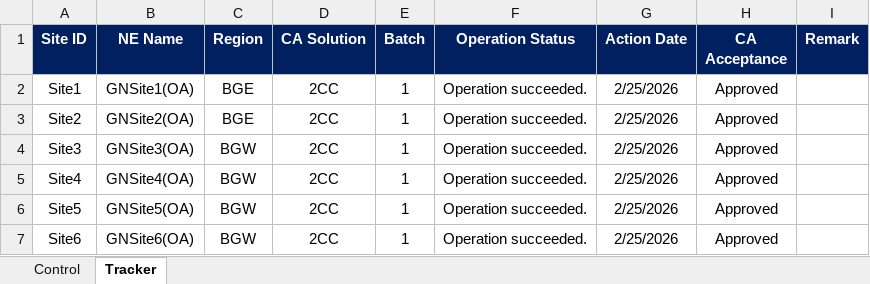
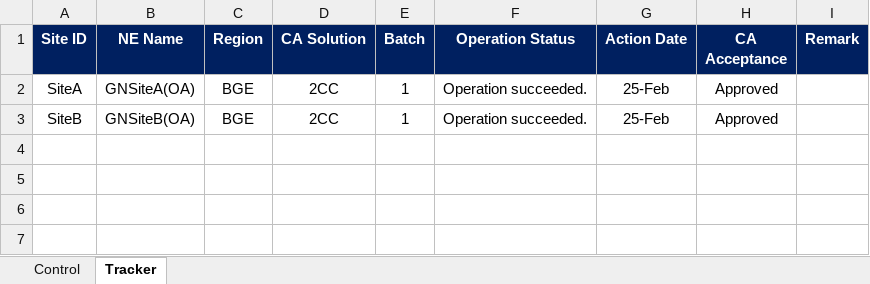
Before and after one commit to soemoehtun/CA-Cell-Vs-Site-Level-KPIs-Report, an Excel workbook: CA Checking Script- V2.xlsm, sheet Tracker, drawn as a sheet; values as stored, in another font and other column widths than the file's, no borders; conditional formats not drawn; the diff names each change by its address in the sheet, - before the commit and + after, or states it on an @@ line.

Commit message:
Add files via upload

```diff
--- a/CA Checking Script- V2.xlsm (sheet Tracker)
+++ b/CA Checking Script- V2.xlsm (sheet Tracker)
-A2 (Site ID): Site1
+A2 (Site ID): SiteA
-B2 (NE Name): GNSite1(OA)
+B2 (NE Name): GNSiteA(OA)
-G2:G3 (Action Date): 2/25/2026
+G2:G3 (Action Date): 25-Feb
-A3 (Site ID): Site2
+A3 (Site ID): SiteB
-B3 (NE Name): GNSite2(OA)
+B3 (NE Name): GNSiteB(OA)
-row 4: Site3 | GNSite3(OA) | BGW | 2CC | 1 | Operation succeeded. | 2/25/2026 | Approved
-row 5: Site4 | GNSite4(OA) | BGW | 2CC | 1 | Operation succeeded. | 2/25/2026 | Approved
-row 6: Site5 | GNSite5(OA) | BGW | 2CC | 1 | Operation succeeded. | 2/25/2026 | Approved
-row 7: Site6 | GNSite6(OA) | BGW | 2CC | 1 | Operation succeeded. | 2/25/2026 | Approved
```
Also changed, not shown: sheet Control.
